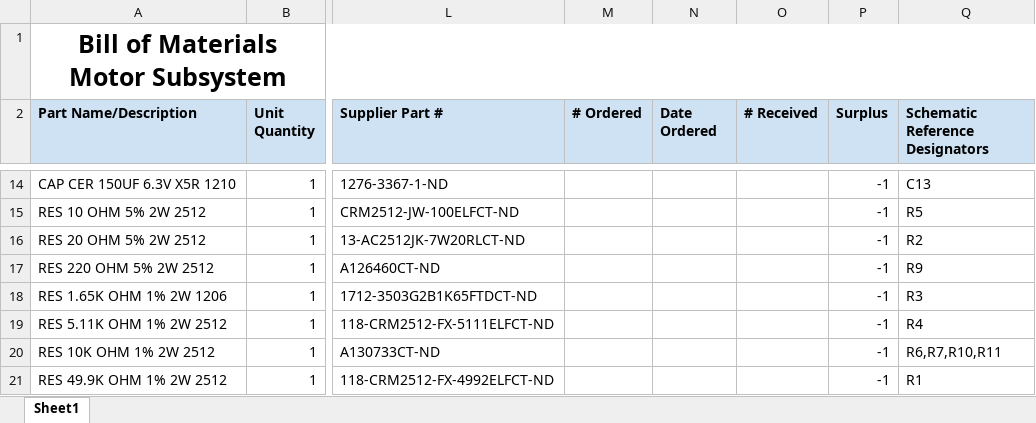
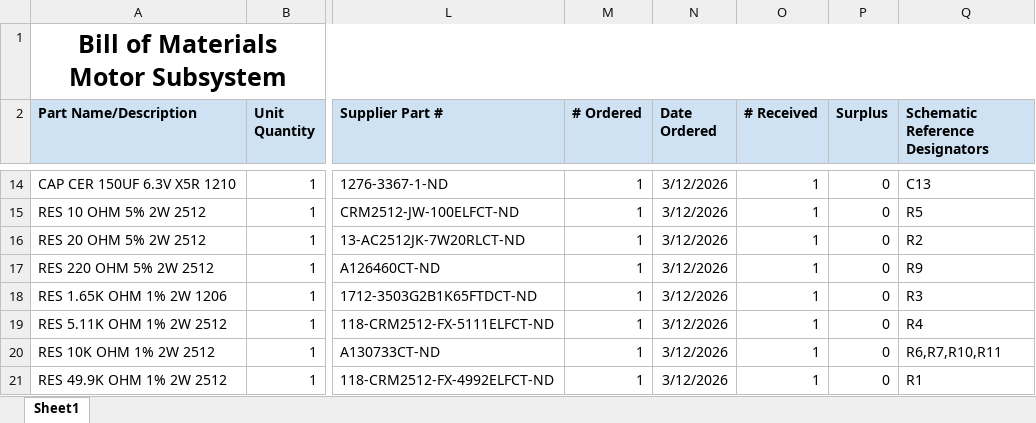
Before and after one commit to JacobDirks/Dirks_EGR314_S26, an Excel workbook: docs/04-BOM/DirksBOM.xlsx, sheet Sheet1, drawn as a sheet; only a part is shown, gaps mark what is left out; values as stored, in another font and other column widths than the file's, no borders; the diff covers the shown part only; the diff names each change by its address in the sheet, - before the commit and + after, or states it on an @@ line.

```diff
--- a/docs/04-BOM/DirksBOM.xlsx (sheet Sheet1)
+++ b/docs/04-BOM/DirksBOM.xlsx (sheet Sheet1)
-M14:M21 (# Ordered): (empty)
+M14:M21 (# Ordered): 1
-N14:N21 (Date Ordered): (empty)
+N14:N21 (Date Ordered): 3/12/2026
-O14:O21 (# Received): (empty)
+O14:O21 (# Received): 1
-P14:P21 (Surplus): -1
+P14:P21 (Surplus): 0
```
Also changed, not shown: 2 added rows and 133 edited cells elsewhere in this sheet, formulas that keep their value, 17 other files.
